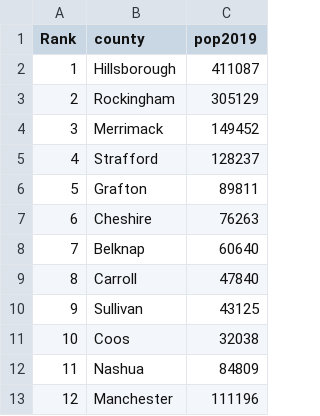
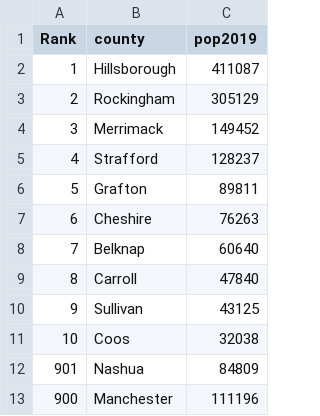
Before and after one commit to fm75/DS, a CSV file: data/counties/newhampshire.csv, drawn as a sheet.

```diff
--- a/data/counties/newhampshire.csv
+++ b/data/counties/newhampshire.csv
@@ -11,3 +11,3 @@ Rank,county,pop2019
 10,Coos,32038
-11,Nashua,84809
-12,Manchester,111196
+901,Nashua,84809
+900,Manchester,111196
```
Also changed, not shown: data/counties/newyork.csv, 4 other files.
